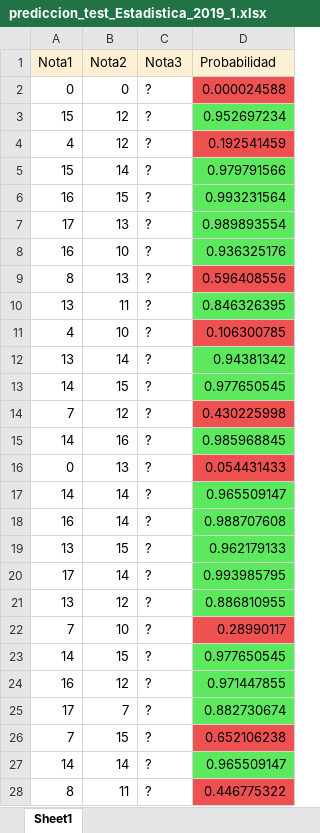
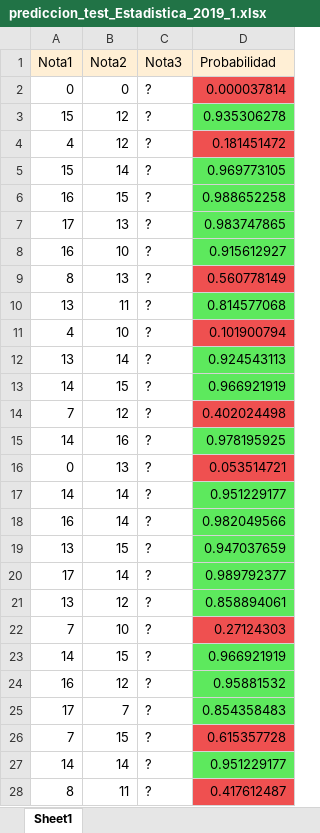
Before and after one commit to StephanoWurttele/Room-Number, an Excel workbook: prediccion_test_Estadistica_2019_1.xlsx, sheet Sheet1, drawn as a sheet; only a part is shown; values as stored, in another font and other column widths than the file's, no borders; the diff covers the shown part only; the diff names each change by its address in the sheet, - before the commit and + after, or states it on an @@ line.

```diff
--- a/prediccion_test_Estadistica_2019_1.xlsx (sheet Sheet1)
+++ b/prediccion_test_Estadistica_2019_1.xlsx (sheet Sheet1)
-D2 (Probabilidad): 0.000024588
+D2 (Probabilidad): 0.000037814
-D3 (Probabilidad): 0.952697234
+D3 (Probabilidad): 0.935306278
-D4 (Probabilidad): 0.192541459
+D4 (Probabilidad): 0.181451472
-D5 (Probabilidad): 0.979791566
+D5 (Probabilidad): 0.969773105
-D6 (Probabilidad): 0.993231564
+D6 (Probabilidad): 0.988652258
-D7 (Probabilidad): 0.989893554
+D7 (Probabilidad): 0.983747865
-D8 (Probabilidad): 0.936325176
+D8 (Probabilidad): 0.915612927
-D9 (Probabilidad): 0.596408556
+D9 (Probabilidad): 0.560778149
-D10 (Probabilidad): 0.846326395
+D10 (Probabilidad): 0.814577068
-D11 (Probabilidad): 0.106300785
+D11 (Probabilidad): 0.101900794
-D12 (Probabilidad): 0.94381342
+D12 (Probabilidad): 0.924543113
-D13 (Probabilidad): 0.977650545
+D13 (Probabilidad): 0.966921919
-D14 (Probabilidad): 0.430225998
+D14 (Probabilidad): 0.402024498
-D15 (Probabilidad): 0.985968845
+D15 (Probabilidad): 0.978195925
-D16 (Probabilidad): 0.054431433
+D16 (Probabilidad): 0.053514721
-D17 (Probabilidad): 0.965509147
+D17 (Probabilidad): 0.951229177
-D18 (Probabilidad): 0.988707608
+D18 (Probabilidad): 0.982049566
-D19 (Probabilidad): 0.962179133
+D19 (Probabilidad): 0.947037659
-D20 (Probabilidad): 0.993985795
+D20 (Probabilidad): 0.989792377
-D21 (Probabilidad): 0.886810955
+D21 (Probabilidad): 0.858894061
-D22 (Probabilidad): 0.28990117
+D22 (Probabilidad): 0.27124303
-D23 (Probabilidad): 0.977650545
+D23 (Probabilidad): 0.966921919
-D24 (Probabilidad): 0.971447855
+D24 (Probabilidad): 0.95881532
-D25 (Probabilidad): 0.882730674
+D25 (Probabilidad): 0.854358483
-D26 (Probabilidad): 0.652106238
+D26 (Probabilidad): 0.615357728
-D27 (Probabilidad): 0.965509147
+D27 (Probabilidad): 0.951229177
-D28 (Probabilidad): 0.446775322
+D28 (Probabilidad): 0.417612487
```
Also changed, not shown: 1 added row, 1 removed row, 219 edited cells and cell formats elsewhere in this sheet, prediccion_test_Arte_2019_1.xlsx, prediccion_test_Arte_2019_1GUI.xlsx, 21 other files.
